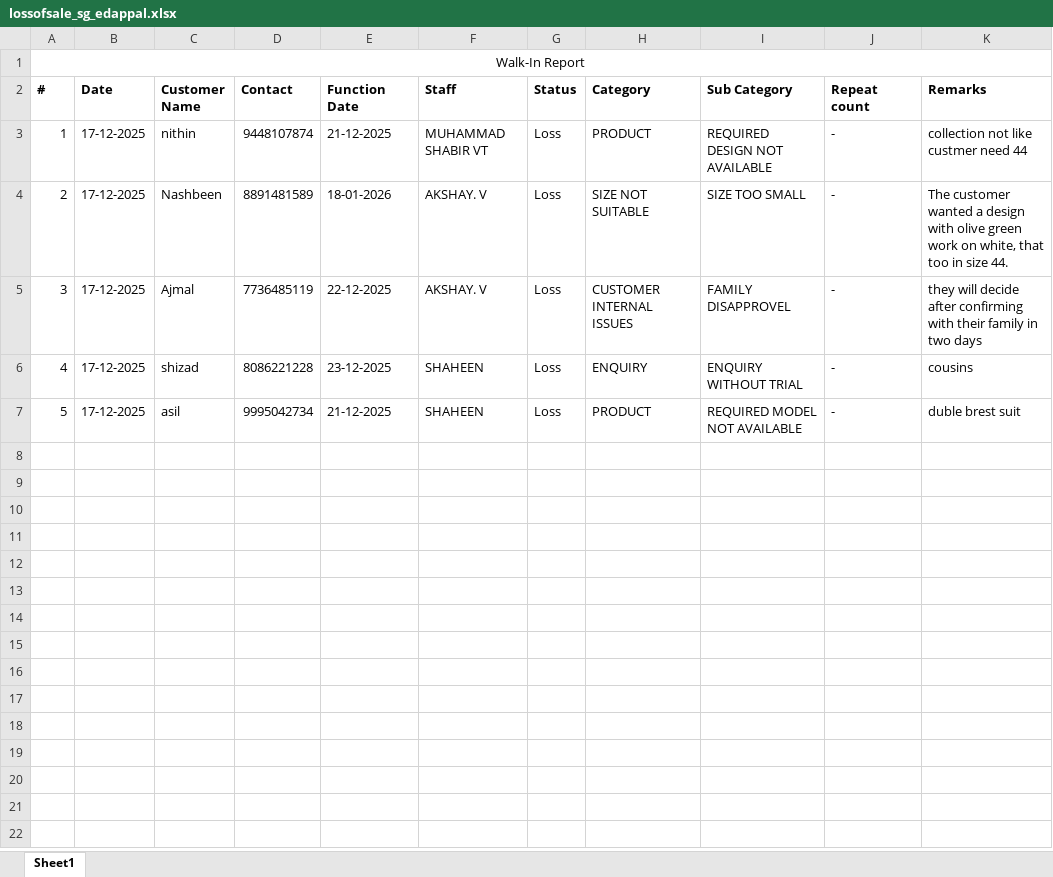
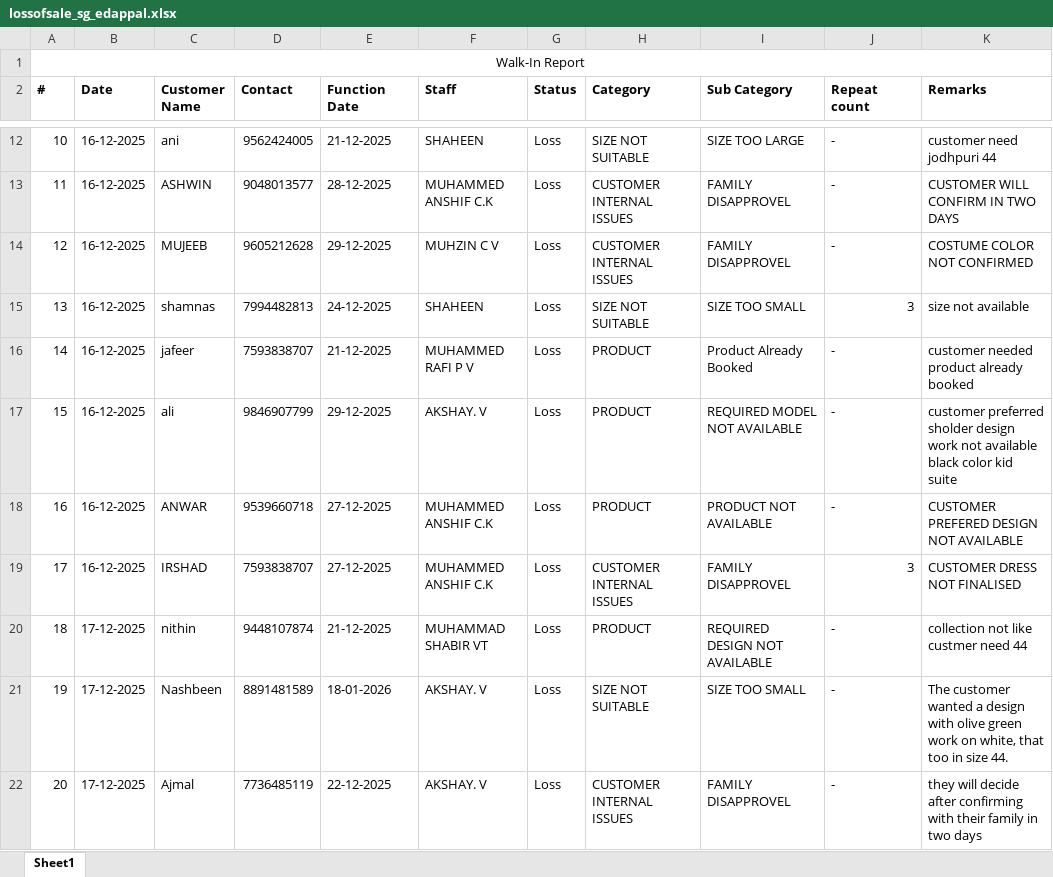
Before and after one commit to rootmentsdev/TelecallerAppBackend, an Excel workbook: data/lossofsale_sg_edappal.xlsx, sheet Sheet1, drawn as a sheet; only a part is shown, gaps mark what is left out; the shorter side is filled out with more unchanged rows; values as stored, in another font and other column widths than the file's, no borders; addresses are those after the commit; the diff covers the shown part only; the diff names each change by its address in the sheet, - before the commit and + after, or states it on an @@ line.

```diff
--- a/data/lossofsale_sg_edappal.xlsx (sheet Sheet1)
+++ b/data/lossofsale_sg_edappal.xlsx (sheet Sheet1)
+row 12: 10 | 16-12-2025 | ani | 9562424005 | 21-12-2025 | SHAHEEN | Loss | SIZE NOT SUITABLE | SIZE TOO LARGE | - | customer need jodhpuri 44
+row 13: 11 | 16-12-2025 | ASHWIN | 9048013577 | 28-12-2025 | MUHAMMED ANSHIF C.K | Loss | CUSTOMER INTERNAL ISSUES | FAMILY DISAPPROVEL | - | CUSTOMER WILL CONFIRM IN TWO DAYS
+row 14: 12 | 16-12-2025 | MUJEEB | 9605212628 | 29-12-2025 | MUHZIN C V | Loss | CUSTOMER INTERNAL ISSUES | FAMILY DISAPPROVEL | - | COSTUME COLOR NOT CONFIRMED
+row 15: 13 | 16-12-2025 | shamnas | 7994482813 | 24-12-2025 | SHAHEEN | Loss | SIZE NOT SUITABLE | SIZE TOO SMALL | 3 | size not available
+row 16: 14 | 16-12-2025 | jafeer | 7593838707 | 21-12-2025 | MUHAMMED RAFI P V | Loss | PRODUCT | Product Already Booked | - | customer needed product already booked
+row 17: 15 | 16-12-2025 | ali | 9846907799 | 29-12-2025 | AKSHAY. V | Loss | PRODUCT | REQUIRED MODEL NOT AVAILABLE | - | customer preferred sholder design work not available black color kid suite
+row 18: 16 | 16-12-2025 | ANWAR | 9539660718 | 27-12-2025 | MUHAMMED ANSHIF C.K | Loss | PRODUCT | PRODUCT NOT AVAILABLE | - | CUSTOMER PREFERED DESIGN NOT AVAILABLE
+row 19: 17 | 16-12-2025 | IRSHAD | 7593838707 | 27-12-2025 | MUHAMMED ANSHIF C.K | Loss | CUSTOMER INTERNAL ISSUES | FAMILY DISAPPROVEL | 3 | CUSTOMER DRESS NOT FINALISED
@@ column A (#) renumbered from row 20 down @@
```
Also changed, not shown: 9 added rows elsewhere in this sheet, data/lossofsale_sg_kalpetta.xlsx, data/lossofsale_sg_kannur.xlsx, 12 other files.
